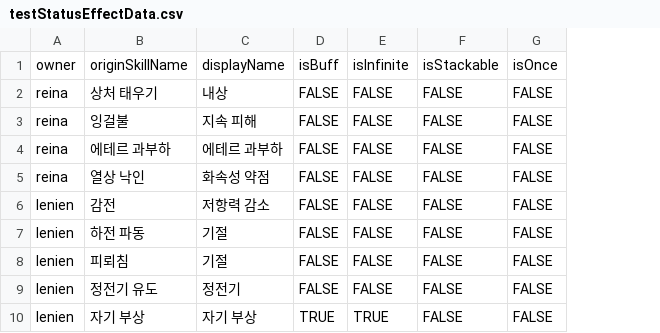
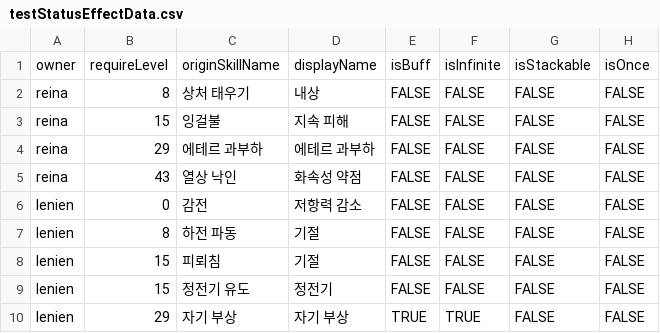
Before and after one commit to GGGC2/Epic_monad, a CSV file: Assets/Resources/Data/testStatusEffectData.csv, drawn as a sheet; only a part is shown; the diff names each change by its address in the sheet, - before the commit and + after, or states it on an @@ line.

Commit message:
testStatusEffectData.csv에 레벨 정보도 추가
1. 큐리의 '수상한 덩어리' - '가연성 부착물' - '조연성 부착물'나 유진의 '청명수의 축복' - '순수한 물' - '청명수의 은총'처럼 레벨에 따라 스킬에 붙는 StatusEffect가 달라지는 경우, 같은 originSkillName을 가진 statusEffectInfo 중 가장 레벨이 높은 statusEffect만 스킬에 장착됨 (Skill.cs의 ApplyStatusEffectList 메서드 참조)
2. Skill의 level 변수에 필요 레벨 값이 제대로 들어가게 수정.

```diff
--- a/Assets/Resources/Data/testStatusEffectData.csv
+++ b/Assets/Resources/Data/testStatusEffectData.csv
+column B, rows 1-10: requireLevel | 8 | 15 | 29 | 43 | 0 | 8 | 15 | 15 | 29
```
Also changed, not shown: 5 other files.
